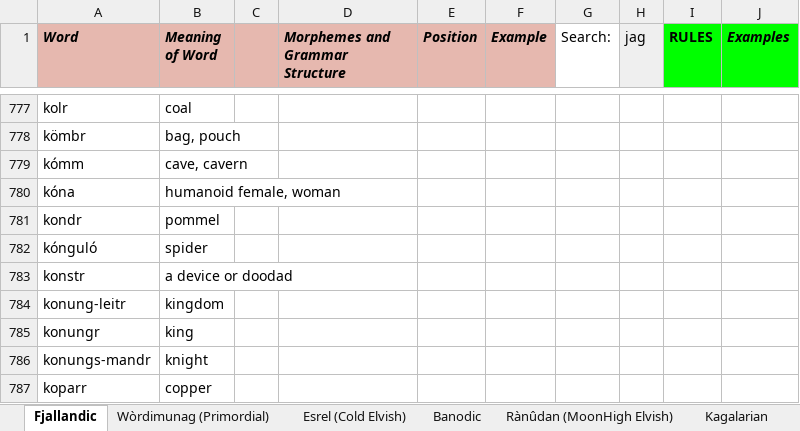
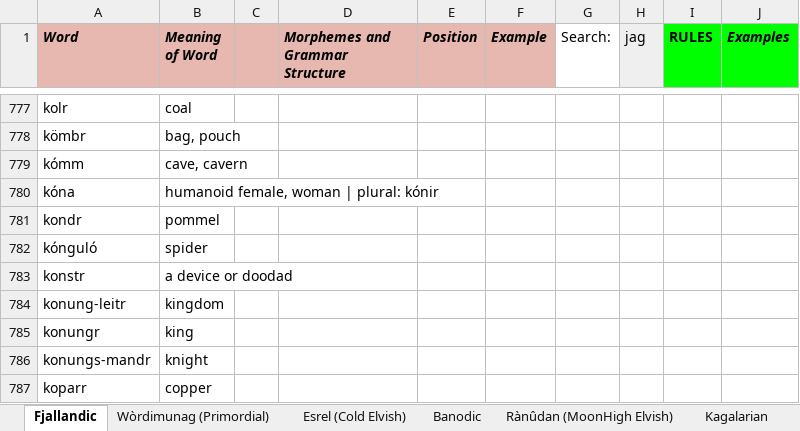
Before and after one commit to Oneo64/Auldworlde, an Excel workbook: Literature/Languages/Fantasy Languages.xlsx, sheet Fjallandic, drawn as a sheet; only a part is shown, gaps mark what is left out; values as stored, in another font and other column widths than the file's, no borders; charts and pictures not drawn; the diff names each change by its address in the sheet, - before the commit and + after, or states it on an @@ line.

Commit message:
Update Fantasy Languages.xlsx

```diff
--- a/Literature/Languages/Fantasy Languages.xlsx (sheet Fjallandic)
+++ b/Literature/Languages/Fantasy Languages.xlsx (sheet Fjallandic)
-B780 (Meaning of Word): humanoid female, woman
+B780 (Meaning of Word): humanoid female, woman | plural: kónir
```
